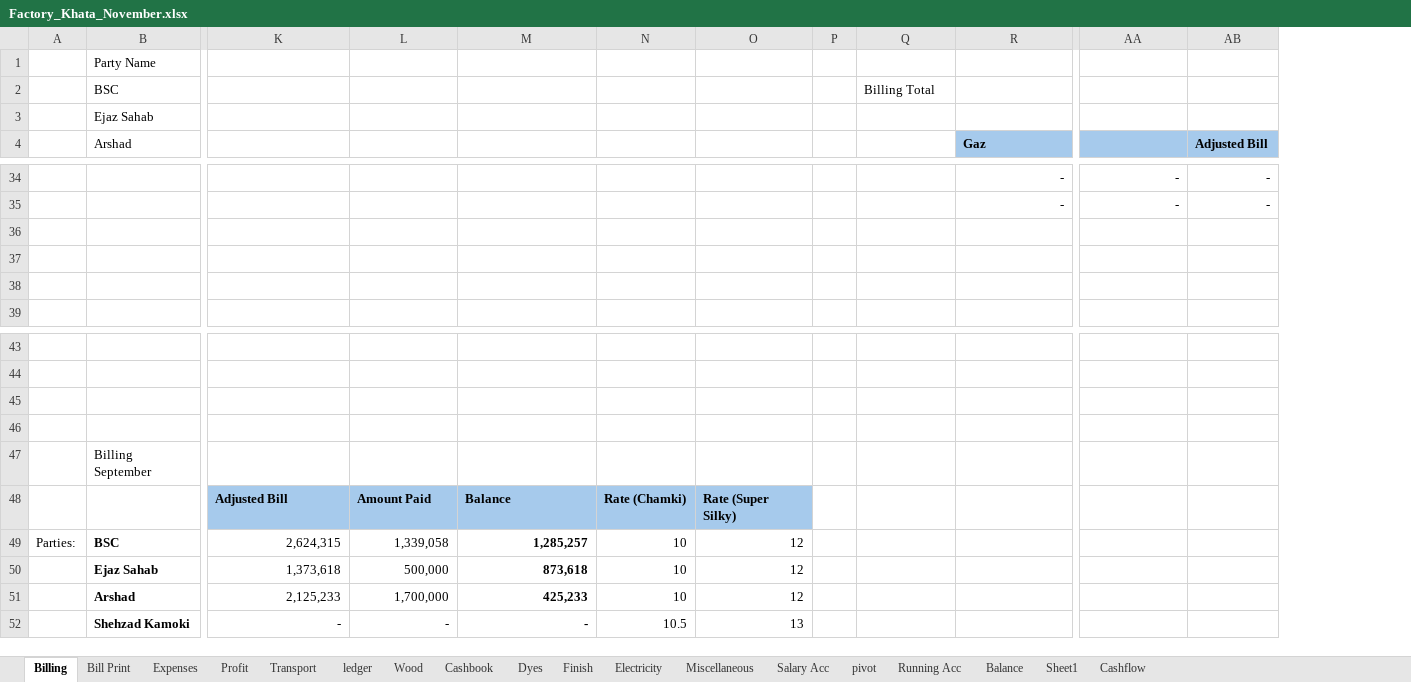
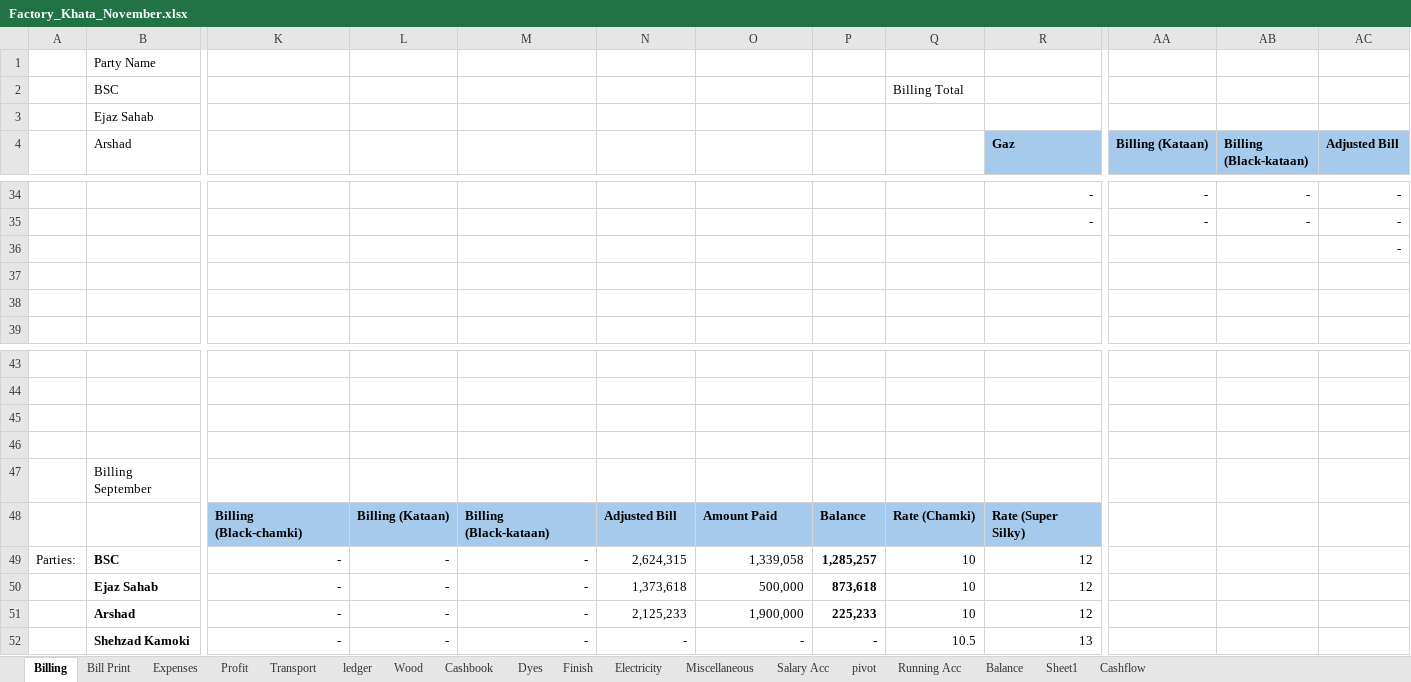
Before and after one commit to omerrazzaq4/AlHamd_Nov, an Excel workbook: Factory_Khata_November.xlsx, sheet Billing, drawn as a sheet; only a part is shown, gaps mark what is left out; values as stored, in another font and other column widths than the file's, no borders; table styles not drawn; removed rows and columns are numbered as before the commit, all else as after; the diff covers the shown part only; the diff names each change by its address in the sheet, - before the commit and + after, or states it on an @@ line.

```diff
--- a/Factory_Khata_November.xlsx (sheet Billing)
+++ b/Factory_Khata_November.xlsx (sheet Billing)
-column P, empty
+column P, rows 48-52: Balance | 1,285,257 | 873,618 | 225,233 | -
+column AB (Billing (Black-kataan)), rows 34-35: - | -
-AA4: (empty)
+AA4: Billing (Kataan)
-AC36 (Adjusted Bill): (empty)
+AC36 (Adjusted Bill): -
-K48: Adjusted Bill
+K48: Billing (Black-chamki)
-L48: Amount Paid
+L48: Billing (Kataan)
-M48: Balance
+M48: Billing (Black-kataan)
-N48: Rate (Chamki)
+N48: Adjusted Bill
-O48: Rate (Super Silky)
+O48: Amount Paid
-Q48: (empty)
+Q48: Rate (Chamki)
-Q48:R48 fill: none
+Q48:R48 fill: #A6CAEC
-R48 (Gaz): (empty)
+R48 (Gaz): Rate (Super Silky)
-K49: 2,624,315
+K49: -
-L49: 1,339,058
+L49: -
-M49: 1,285,257
+M49: -
-M49:M52 bold: on
+M49:M52 bold: off
-N49: 10
+N49: 2,624,315
-O49: 12
+O49: 1,339,058
-Q49:Q51: (empty)
+Q49:Q51: 10
-R49:R51 (Gaz): (empty)
+R49:R51 (Gaz): 12
-K50: 1,373,618
+K50: -
-L50: 500,000
+L50: -
-M50: 873,618
+M50: -
-N50: 10
+N50: 1,373,618
-O50: 12
+O50: 500,000
-K51: 2,125,233
+K51: -
-L51: 1,700,000
+L51: -
-M51: 425,233
+M51: -
-N51: 10
+N51: 2,125,233
-O51: 12
+O51: 1,900,000
-N52: 10.5
+N52: -
-O52: 13
+O52: -
-Q52: (empty)
+Q52: 10.5
-R52 (Gaz): (empty)
+R52 (Gaz): 13
```
Also changed, not shown: 2 added rows, 2 removed rows, 159 edited cells and cell formats elsewhere in this sheet, sheet Wood, sheet Cashbook, sheet ledger, sheet pivot, sheet Salary Acc, sheet Profit, 6 more sheets, formulas that keep their value, hidden cells, charts or pictures.
